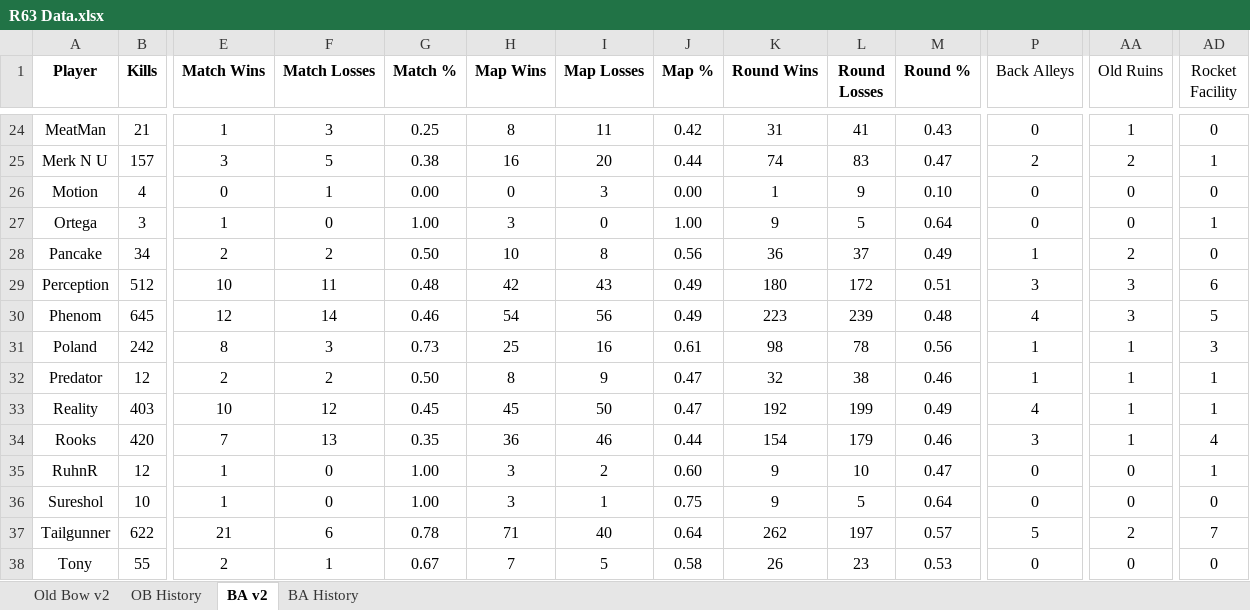
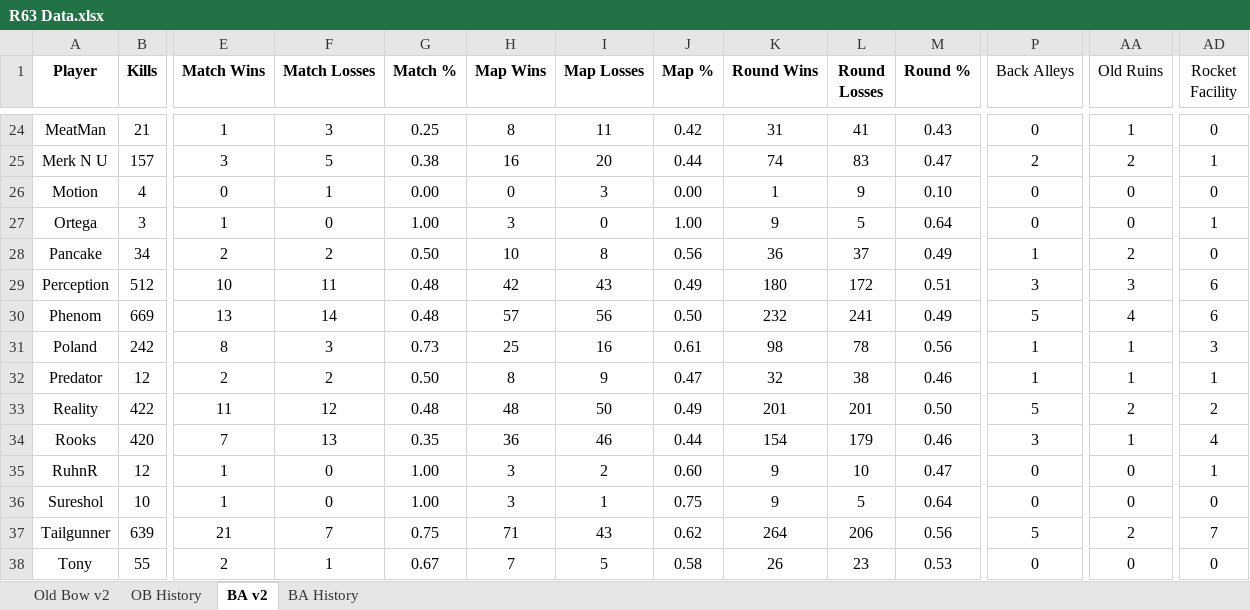
Before and after one commit to brettjmiller8-cpu/r63-stats, an Excel workbook: R63 Data.xlsx, sheet BA v2, drawn as a sheet; only a part is shown, gaps mark what is left out; values as stored, in another font and other column widths than the file's, no borders; the diff covers the shown part only; the diff names each change by its address in the sheet, - before the commit and + after, or states it on an @@ line.

```diff
--- a/R63 Data.xlsx (sheet BA v2)
+++ b/R63 Data.xlsx (sheet BA v2)
-B30 (Kills): 645
+B30 (Kills): 669
-E30 (Match Wins): 12
+E30 (Match Wins): 13
-G30 (Match %): 0.46
+G30 (Match %): 0.48
-H30 (Map Wins): 54
+H30 (Map Wins): 57
-J30 (Map %): 0.49
+J30 (Map %): 0.50
-K30 (Round Wins): 223
+K30 (Round Wins): 232
-L30 (Round Losses): 239
+L30 (Round Losses): 241
-M30 (Round %): 0.48
+M30 (Round %): 0.49
-P30 (Back Alleys): 4
+P30 (Back Alleys): 5
-AA30 (Old Ruins): 3
+AA30 (Old Ruins): 4
-AD30 (Rocket Facility): 5
+AD30 (Rocket Facility): 6
-B33 (Kills): 403
+B33 (Kills): 422
-E33 (Match Wins): 10
+E33 (Match Wins): 11
-G33 (Match %): 0.45
+G33 (Match %): 0.48
-H33 (Map Wins): 45
+H33 (Map Wins): 48
-J33 (Map %): 0.47
+J33 (Map %): 0.49
-K33 (Round Wins): 192
+K33 (Round Wins): 201
-L33 (Round Losses): 199
+L33 (Round Losses): 201
-M33 (Round %): 0.49
+M33 (Round %): 0.50
-P33 (Back Alleys): 4
+P33 (Back Alleys): 5
-AA33 (Old Ruins): 1
+AA33 (Old Ruins): 2
-AD33 (Rocket Facility): 1
+AD33 (Rocket Facility): 2
-B37 (Kills): 622
+B37 (Kills): 639
-F37 (Match Losses): 6
+F37 (Match Losses): 7
-G37 (Match %): 0.78
+G37 (Match %): 0.75
-I37 (Map Losses): 40
+I37 (Map Losses): 43
-J37 (Map %): 0.64
+J37 (Map %): 0.62
-K37 (Round Wins): 262
+K37 (Round Wins): 264
-L37 (Round Losses): 197
+L37 (Round Losses): 206
-M37 (Round %): 0.57
+M37 (Round %): 0.56
```
Also changed, not shown: 75 edited cells elsewhere in this sheet, sheet BA History, 1 other file.
